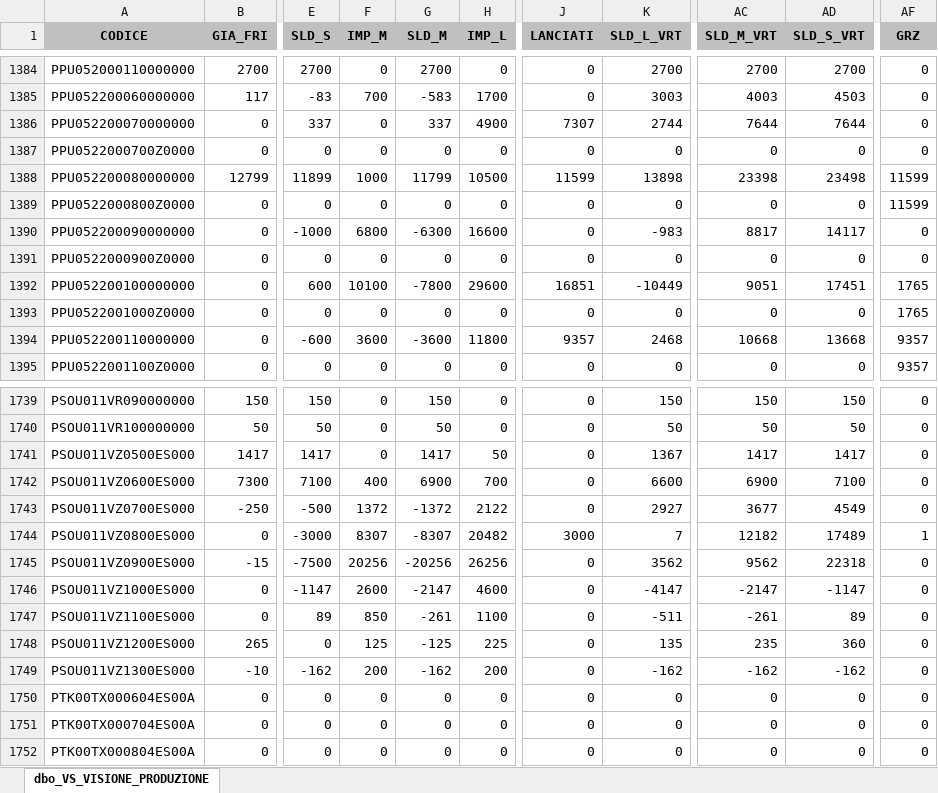
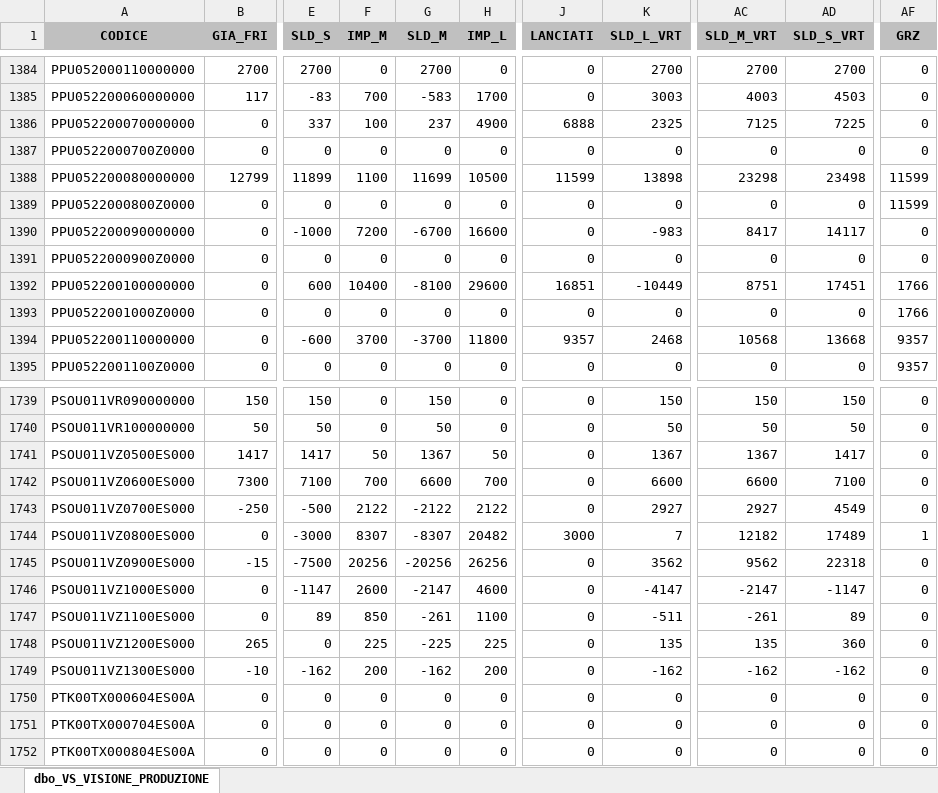
Before and after one commit to denis-safit/SAFiT, an Excel workbook: Avanzamento_access.xlsx, sheet dbo_VS_VISIONE_PRODUZIONE, drawn as a sheet; only a part is shown, gaps mark what is left out; values as stored, in another font and other column widths than the file's, no borders; the diff covers the shown part only; the diff names each change by its address in the sheet, - before the commit and + after, or states it on an @@ line.

```diff
--- a/Avanzamento_access.xlsx (sheet dbo_VS_VISIONE_PRODUZIONE)
+++ b/Avanzamento_access.xlsx (sheet dbo_VS_VISIONE_PRODUZIONE)
-F1386 (IMP_M): 0
+F1386 (IMP_M): 100
-G1386 (SLD_M): 337
+G1386 (SLD_M): 237
-J1386 (LANCIATI): 7307
+J1386 (LANCIATI): 6888
-K1386 (SLD_L_VRT): 2744
+K1386 (SLD_L_VRT): 2325
-AC1386 (SLD_M_VRT): 7644
+AC1386 (SLD_M_VRT): 7125
-AD1386 (SLD_S_VRT): 7644
+AD1386 (SLD_S_VRT): 7225
-F1388 (IMP_M): 1000
+F1388 (IMP_M): 1100
-G1388 (SLD_M): 11799
+G1388 (SLD_M): 11699
-AC1388 (SLD_M_VRT): 23398
+AC1388 (SLD_M_VRT): 23298
-F1390 (IMP_M): 6800
+F1390 (IMP_M): 7200
-G1390 (SLD_M): -6300
+G1390 (SLD_M): -6700
-AC1390 (SLD_M_VRT): 8817
+AC1390 (SLD_M_VRT): 8417
-F1392 (IMP_M): 10100
+F1392 (IMP_M): 10400
-G1392 (SLD_M): -7800
+G1392 (SLD_M): -8100
-AC1392 (SLD_M_VRT): 9051
+AC1392 (SLD_M_VRT): 8751
-AF1392:AF1393 (GRZ): 1765
+AF1392:AF1393 (GRZ): 1766
-F1394 (IMP_M): 3600
+F1394 (IMP_M): 3700
-G1394 (SLD_M): -3600
+G1394 (SLD_M): -3700
-AC1394 (SLD_M_VRT): 10668
+AC1394 (SLD_M_VRT): 10568
-F1741 (IMP_M): 0
+F1741 (IMP_M): 50
-G1741 (SLD_M): 1417
+G1741 (SLD_M): 1367
-AC1741 (SLD_M_VRT): 1417
+AC1741 (SLD_M_VRT): 1367
-F1742 (IMP_M): 400
+F1742 (IMP_M): 700
-G1742 (SLD_M): 6900
+G1742 (SLD_M): 6600
-AC1742 (SLD_M_VRT): 6900
+AC1742 (SLD_M_VRT): 6600
-F1743 (IMP_M): 1372
+F1743 (IMP_M): 2122
-G1743 (SLD_M): -1372
+G1743 (SLD_M): -2122
-AC1743 (SLD_M_VRT): 3677
+AC1743 (SLD_M_VRT): 2927
-F1748 (IMP_M): 125
+F1748 (IMP_M): 225
-G1748 (SLD_M): -125
+G1748 (SLD_M): -225
-AC1748 (SLD_M_VRT): 235
+AC1748 (SLD_M_VRT): 135
```
Also changed, not shown: 47 edited cells elsewhere in this sheet, btl_istruzioni.xlsx, dettagli_consegne.xlsx, 5 other files.
